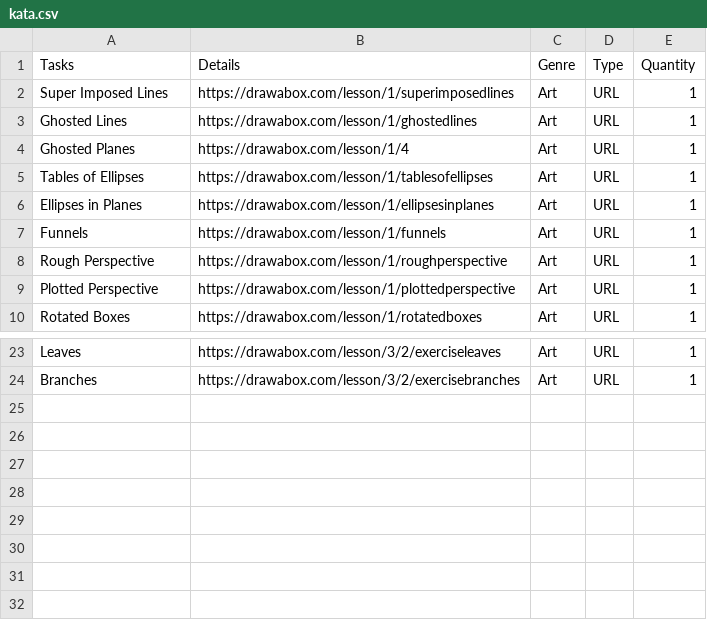
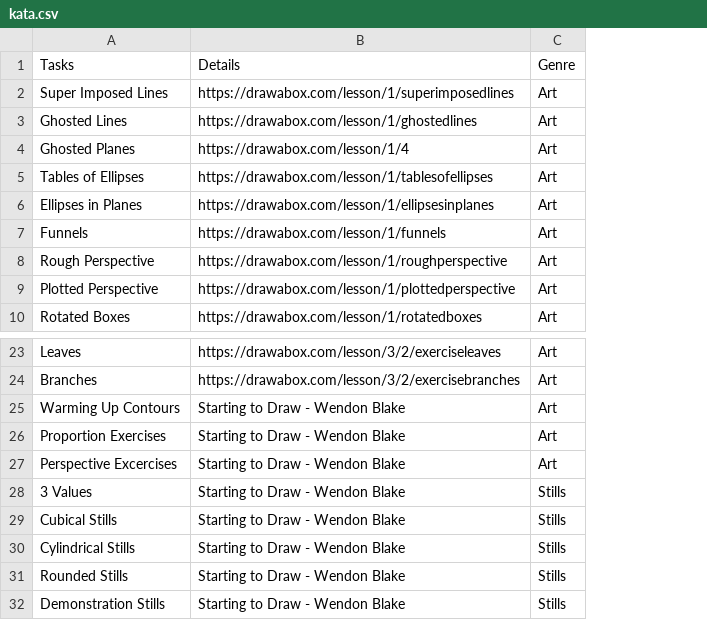
Before and after one commit to bhurghundii/warmupbot, a CSV file: kata.csv, drawn as a sheet; only a part is shown, gaps mark what is left out; removed rows and columns are numbered as before the commit, all else as after; the diff names each change by its address in the sheet, - before the commit and + after, or states it on an @@ line.

```diff
--- a/kata.csv
+++ b/kata.csv
-column D, rows 1-10: Type | URL | URL | URL | URL | URL | URL | URL | URL | URL; rows 23-24: URL | URL
-column E, rows 1-10: Quantity | 1 | 1 | 1 | 1 | 1 | 1 | 1 | 1 | 1; rows 23-24: 1 | 1
+row 25: Warming Up Contours | Starting to Draw - Wendon Blake | Art
+row 26: Proportion Exercises | Starting to Draw - Wendon Blake | Art
+row 27: Perspective Excercises | Starting to Draw - Wendon Blake | Art
+row 28: 3 Values | Starting to Draw - Wendon Blake | Stills
+row 29: Cubical Stills | Starting to Draw - Wendon Blake | Stills
+row 30: Cylindrical Stills | Starting to Draw - Wendon Blake | Stills
+row 31: Rounded Stills | Starting to Draw - Wendon Blake | Stills
+row 32: Demonstration Stills | Starting to Draw - Wendon Blake | Stills
```
Also changed, not shown: 11 other files.
